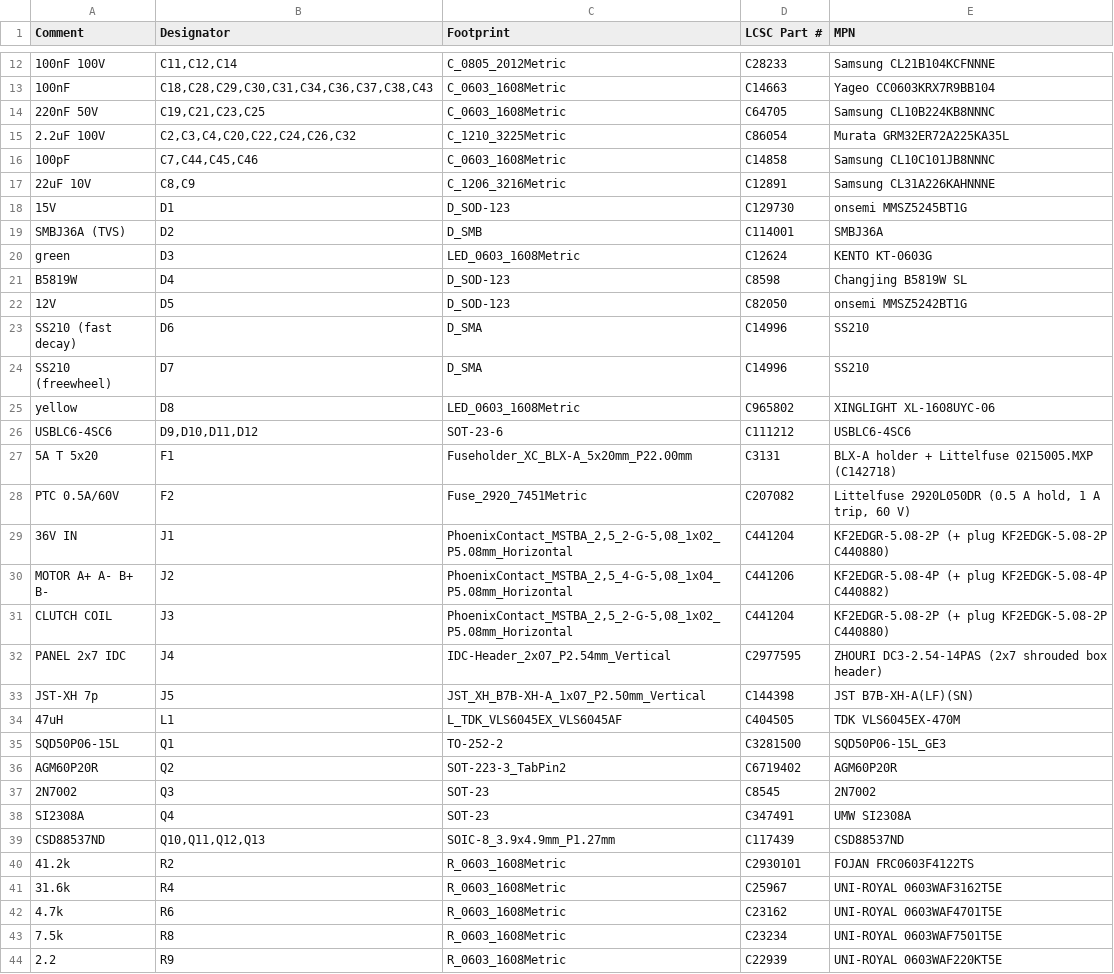
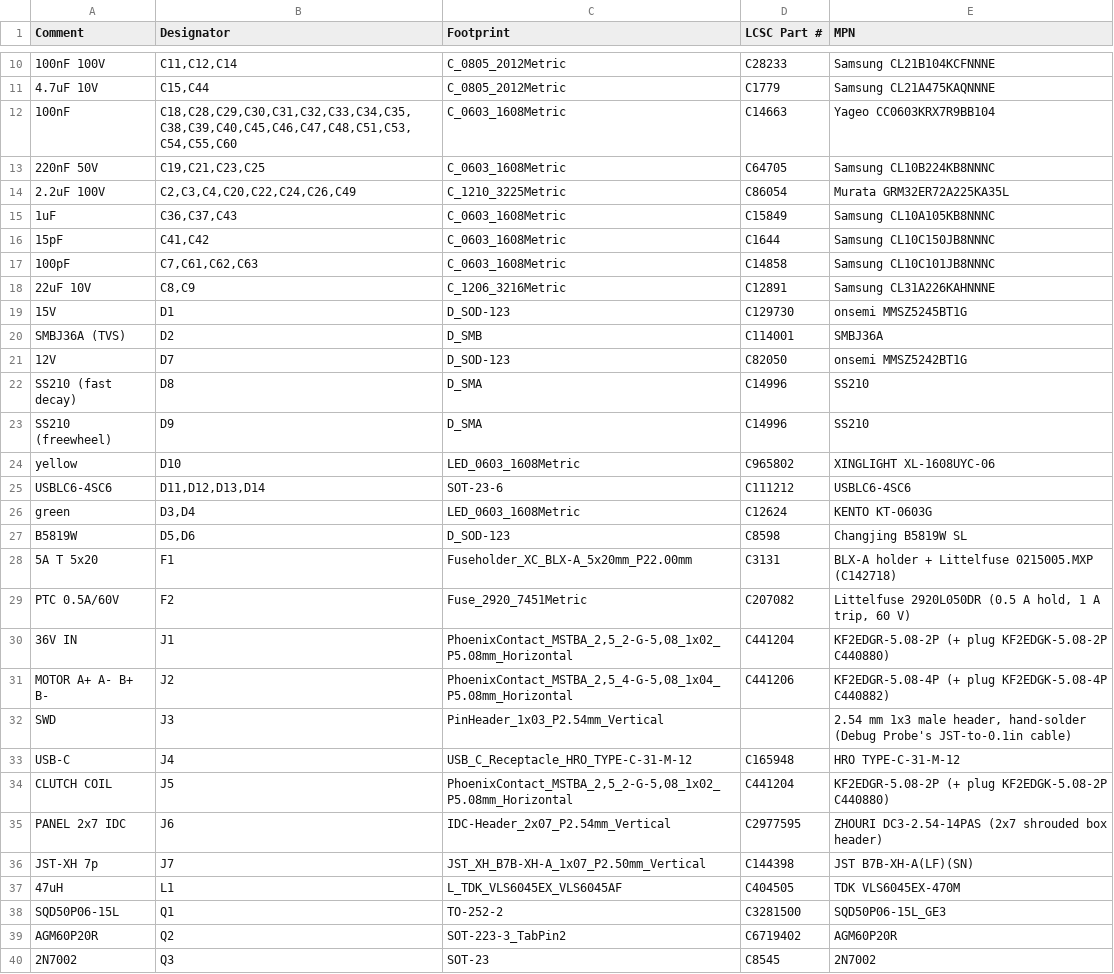
Before and after one commit to liorknafo/power-feed-manual-mill, a CSV file: hardware/fab/power-feed-bom.csv, drawn as a sheet; only a part is shown, gaps mark what is left out; the shorter side is filled out with more unchanged rows; removed rows and columns are numbered as before the commit, all else as after; the diff covers the shown part only; the diff names each change by its address in the sheet, - before the commit and + after, or states it on an @@ line.

```diff
--- a/hardware/fab/power-feed-bom.csv
+++ b/hardware/fab/power-feed-bom.csv
+row 11: 4.7uF 10V | C15,C44 | C_0805_2012Metric | C1779 | Samsung CL21A475KAQNNNE
-B12 (Designator): C18,C28,C29,C30,C31,C34,C36,C37,C38,C43
+B12 (Designator): C18,C28,C29,C30,C31,C32,C33,C34,C35,C38,C39,C40,C45,C46,C47,C48,C51,C53,C54,C55,C60
-B14 (Designator): C2,C3,C4,C20,C22,C24,C26,C32
+B14 (Designator): C2,C3,C4,C20,C22,C24,C26,C49
+row 15: 1uF | C36,C37,C43 | C_0603_1608Metric | C15849 | Samsung CL10A105KB8NNNC
+row 16: 15pF | C41,C42 | C_0603_1608Metric | C1644 | Samsung CL10C150JB8NNNC
-B17 (Designator): C7,C44,C45,C46
+B17 (Designator): C7,C61,C62,C63
-row 20: green | D3 | LED_0603_1608Metric | C12624 | KENTO KT-0603G
-row 21: B5819W | D4 | D_SOD-123 | C8598 | Changjing B5819W SL
-B21 (Designator): D5
+B21 (Designator): D7
-B22 (Designator): D6
+B22 (Designator): D8
-B23 (Designator): D7
+B23 (Designator): D9
-B24 (Designator): D8
+B24 (Designator): D10
-B25 (Designator): D9,D10,D11,D12
+B25 (Designator): D11,D12,D13,D14
+row 26: green | D3,D4 | LED_0603_1608Metric | C12624 | KENTO KT-0603G
+row 27: B5819W | D5,D6 | D_SOD-123 | C8598 | Changjing B5819W SL
+row 32: SWD | J3 | PinHeader_1x03_P2.54mm_Vertical |  | 2.54 mm 1x3 male header, hand-solder (Debug Probe's JST-to-0.1in cable)
+row 33: USB-C | J4 | USB_C_Receptacle_HRO_TYPE-C-31-M-12 | C165948 | HRO TYPE-C-31-M-12
-B34 (Designator): J3
+B34 (Designator): J5
-B35 (Designator): J4
+B35 (Designator): J6
-B36 (Designator): J5
+B36 (Designator): J7
```
Also changed, not shown: 9 added rows, 4 removed rows and 15 edited cells elsewhere in this file, hardware/fab/power-feed-cpl.csv, 26 other files.
